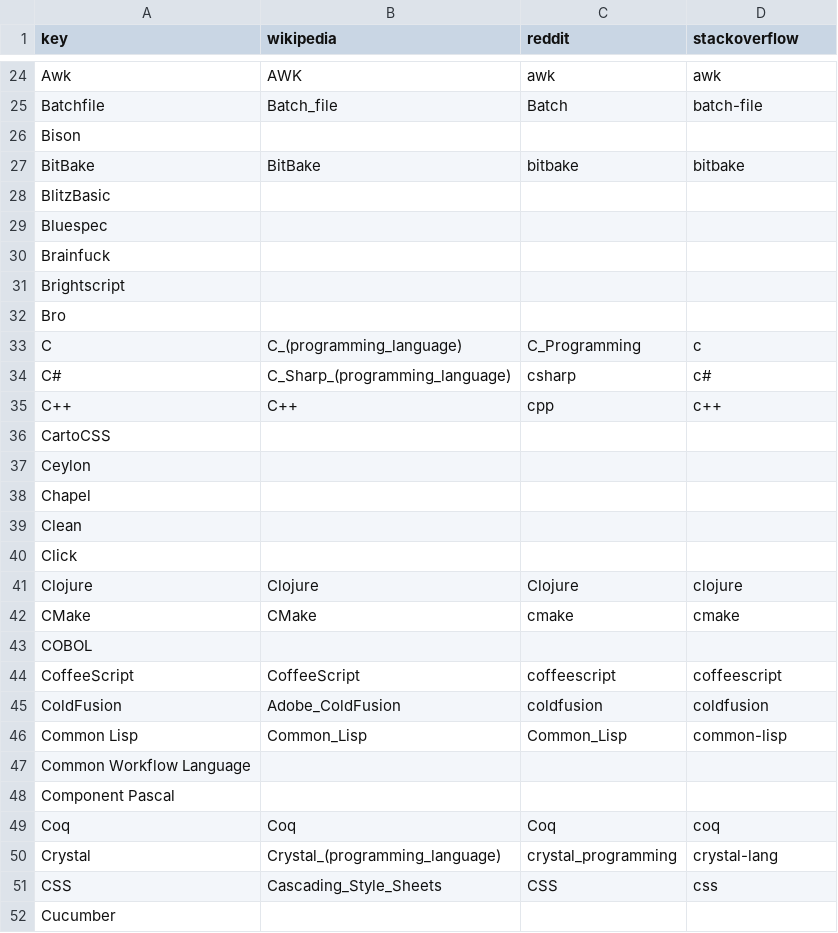
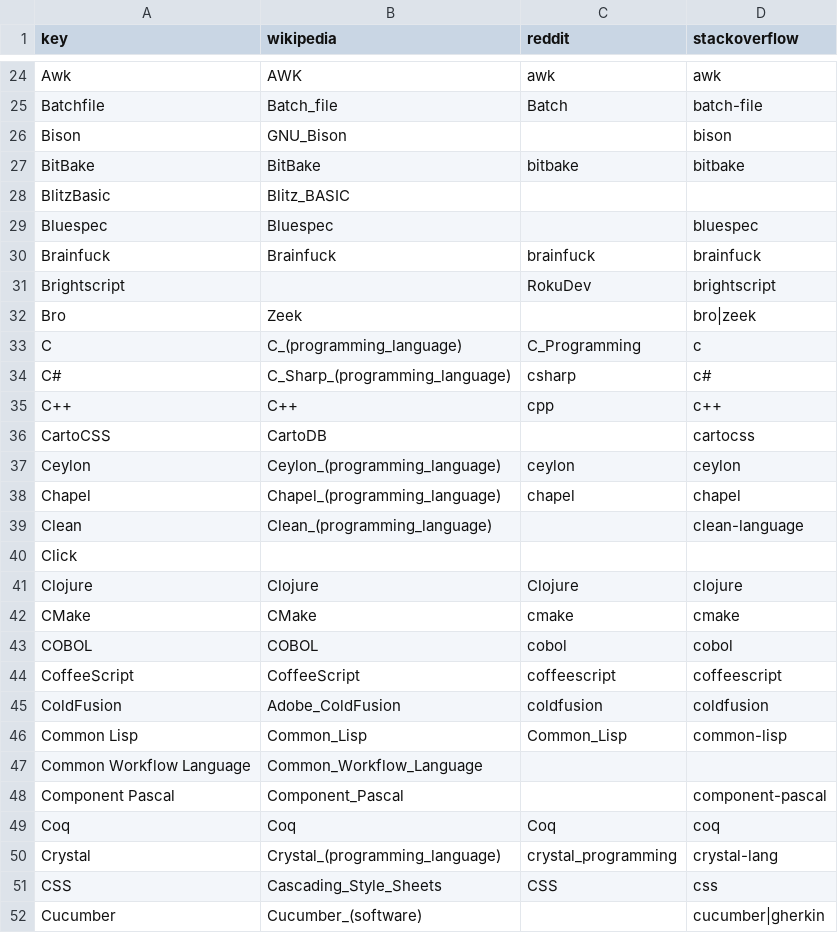
Before and after one commit to tjpalmer/languish, a CSV file: scripts/data/keys.csv, drawn as a sheet; only a part is shown, gaps mark what is left out; the diff covers the shown part only.

Commit message:
Finish through f

```diff
--- a/scripts/data/keys.csv
+++ b/scripts/data/keys.csv
@@ -25,9 +25,9 @@
 "Batchfile","Batch_file","Batch","batch-file"
-"Bison",,,
+"Bison","GNU_Bison","","bison"
 "BitBake","BitBake","bitbake","bitbake"
-"BlitzBasic",,,
-"Bluespec",,,
-"Brainfuck",,,
-"Brightscript",,,
-"Bro",,,
+"BlitzBasic","Blitz_BASIC","",""
+"Bluespec","Bluespec","","bluespec"
+"Brainfuck","Brainfuck","brainfuck","brainfuck"
+"Brightscript","","RokuDev","brightscript"
+"Bro","Zeek","","bro|zeek"
 "C","C_(programming_language)","C_Programming","c"
@@ -35,5 +35,5 @@
 "C++","C++","cpp","c++"
-"CartoCSS",,,
-"Ceylon",,,
-"Chapel",,,
-"Clean",,,
+"CartoCSS","CartoDB","","cartocss"
+"Ceylon","Ceylon_(programming_language)","ceylon","ceylon"
+"Chapel","Chapel_(programming_language)","chapel","chapel"
+"Clean","Clean_(programming_language)","","clean-language"
@@ -42,3 +42,3 @@
 "CMake","CMake","cmake","cmake"
-"COBOL",,,
+"COBOL","COBOL","cobol","cobol"
 "CoffeeScript","CoffeeScript","coffeescript","coffeescript"
@@ -46,4 +46,4 @@
 "Common Lisp","Common_Lisp","Common_Lisp","common-lisp"
-"Common Workflow Language",,,
-"Component Pascal",,,
+"Common Workflow Language","Common_Workflow_Language","",""
+"Component Pascal","Component_Pascal","","component-pascal"
 "Coq","Coq","Coq","coq"
@@ -51,2 +51,2 @@
 "CSS","Cascading_Style_Sheets","CSS","css"
-"Cucumber",,,
+"Cucumber","Cucumber_(software)","","cucumber|gherkin"
```
Also changed, not shown: 18 edited cells elsewhere in this file.
